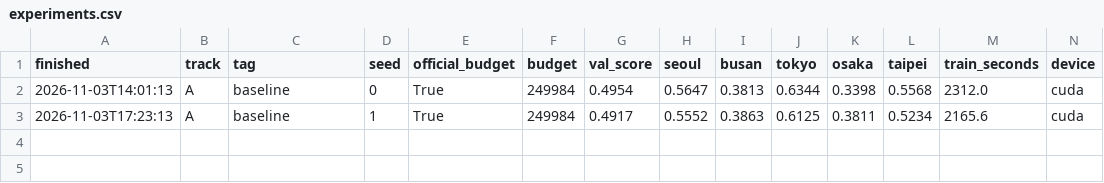
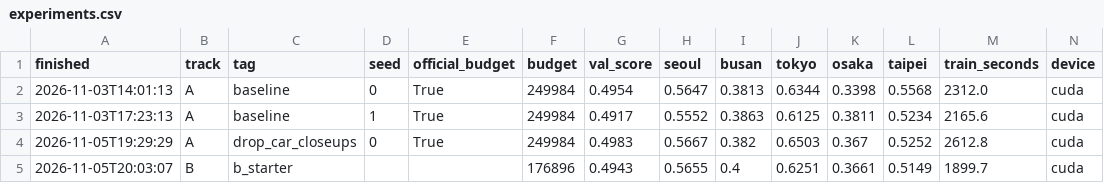
Before and after one commit to yoompabbang/mas1004-assignment2, a CSV file: experiments.csv, drawn as a sheet; only a part is shown; rows hold the shown columns only; the diff names each change by its address in the sheet, - before the commit and + after, or states it on an @@ line.

```diff
--- a/experiments.csv
+++ b/experiments.csv
+row 4: 2026-11-05T19:29:29 | A | drop_car_closeups | 0 | True | 249984 | 0.4983 | 0.5667 | 0.382 | 0.6503 | 0.367 | 0.5252 | 2612.8 | cuda
+row 5: 2026-11-05T20:03:07 | B | b_starter |  |  | 176896 | 0.4943 | 0.5655 | 0.4 | 0.6251 | 0.3661 | 0.5149 | 1899.7 | cuda
```
Also changed, not shown: 2 other files.
